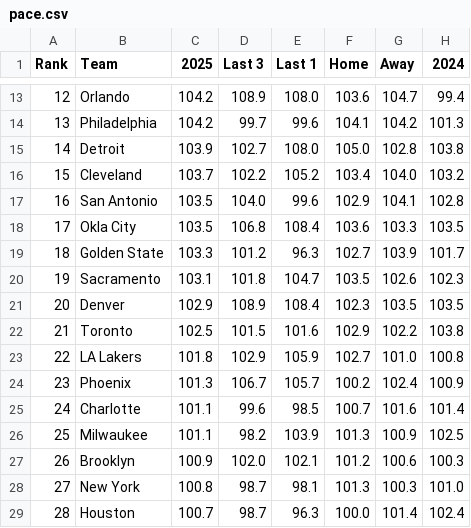
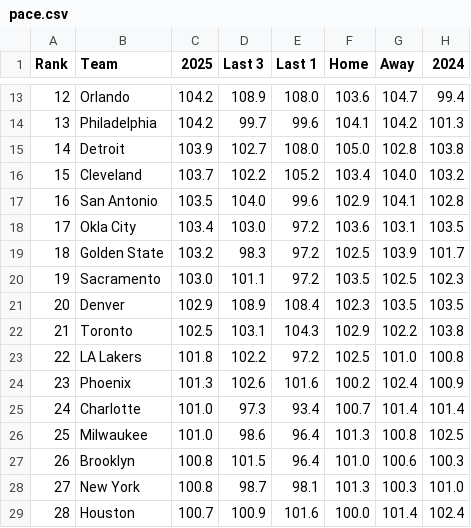
Before and after one commit to gbbpro/bballApp, a CSV file: data/pace.csv, drawn as a sheet; only a part is shown, gaps mark what is left out; the diff covers the shown part only.

```diff
--- a/data/pace.csv
+++ b/data/pace.csv
@@ -17,13 +17,13 @@ Rank,Team,2025,Last 3,Last 1,Home,Away,2024
 16,San Antonio,103.5,104.0,99.6,102.9,104.1,102.8
-17,Okla City,103.5,106.8,108.4,103.6,103.3,103.5
-18,Golden State,103.3,101.2,96.3,102.7,103.9,101.7
-19,Sacramento,103.1,101.8,104.7,103.5,102.6,102.3
+17,Okla City,103.4,103.0,97.2,103.6,103.1,103.5
+18,Golden State,103.2,98.3,97.2,102.5,103.9,101.7
+19,Sacramento,103.0,101.1,97.2,103.5,102.5,102.3
 20,Denver,102.9,108.9,108.4,102.3,103.5,103.5
-21,Toronto,102.5,101.5,101.6,102.9,102.2,103.8
-22,LA Lakers,101.8,102.9,105.9,102.7,101.0,100.8
-23,Phoenix,101.3,106.7,105.7,100.2,102.4,100.9
-24,Charlotte,101.1,99.6,98.5,100.7,101.6,101.4
-25,Milwaukee,101.1,98.2,103.9,101.3,100.9,102.5
-26,Brooklyn,100.9,102.0,102.1,101.2,100.6,100.3
+21,Toronto,102.5,103.1,104.3,102.9,102.2,103.8
+22,LA Lakers,101.8,102.2,97.2,102.5,101.0,100.8
+23,Phoenix,101.3,102.6,101.6,100.2,102.4,100.9
+24,Charlotte,101.0,97.3,93.4,100.7,101.4,101.4
+25,Milwaukee,101.0,98.6,96.4,101.3,100.8,102.5
+26,Brooklyn,100.8,101.5,96.4,101.0,100.6,100.3
 27,New York,100.8,98.7,98.1,101.3,100.3,101.0
-28,Houston,100.7,98.7,96.3,100.0,101.4,102.4
+28,Houston,100.7,100.9,101.6,100.0,101.4,102.4
```
Also changed, not shown: 42 edited cells elsewhere in this file, data/defense_14d.csv, data/game_totals.csv, 7 other files.
